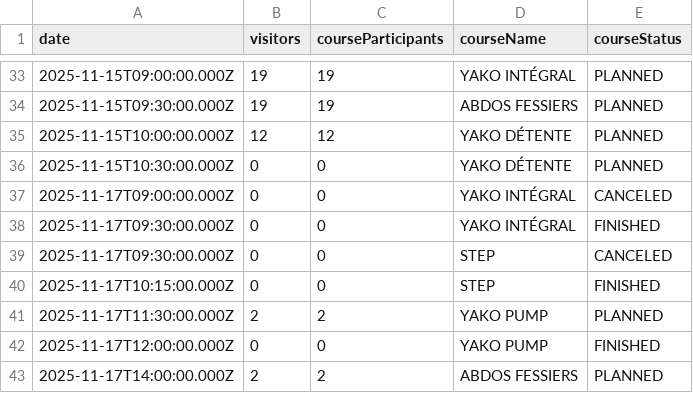
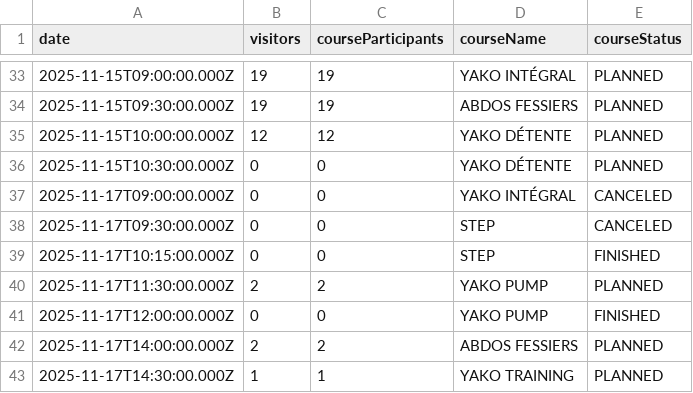
Before and after one commit to yannbertrand/orange-bleue-attendance-prediction, a CSV file: data/prediction.csv, drawn as a sheet; only a part is shown, gaps mark what is left out; the shorter side is filled out with more unchanged rows; the diff covers the shown part only; the diff names each change by its address in the sheet, - before the commit and + after, or states it on an @@ line.

```diff
--- a/data/prediction.csv
+++ b/data/prediction.csv
-row 38: 2025-11-17T09:30:00.000Z | 0 | 0 | YAKO INTÉGRAL | FINISHED
```
Also changed, not shown: 9 removed rows elsewhere in this file, 1 other file.
